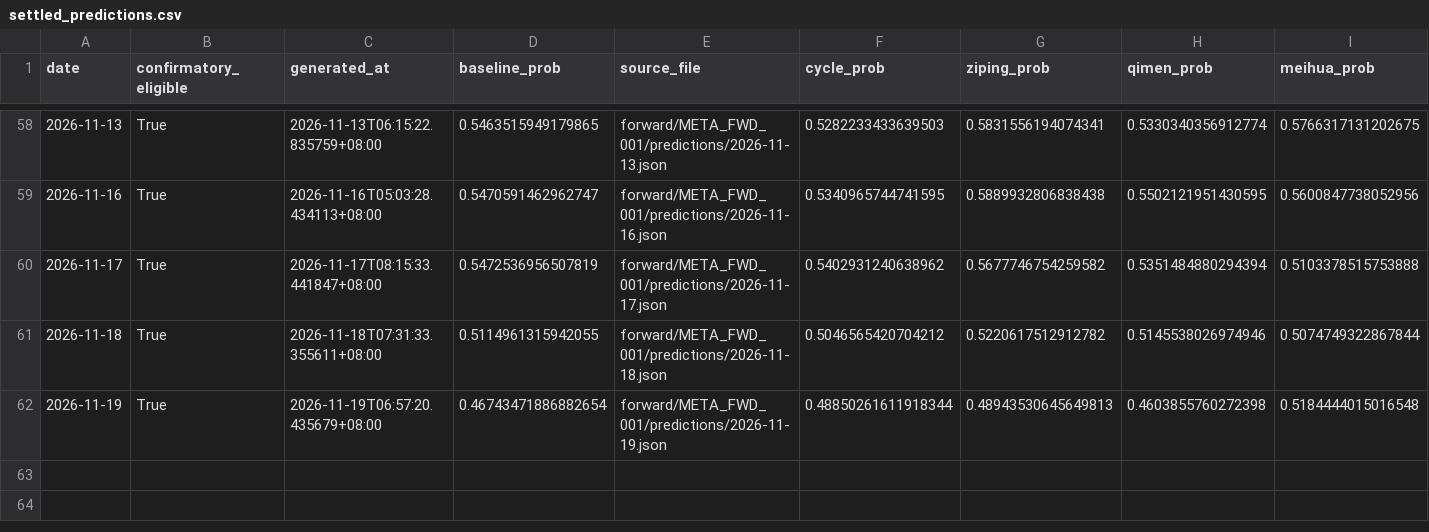
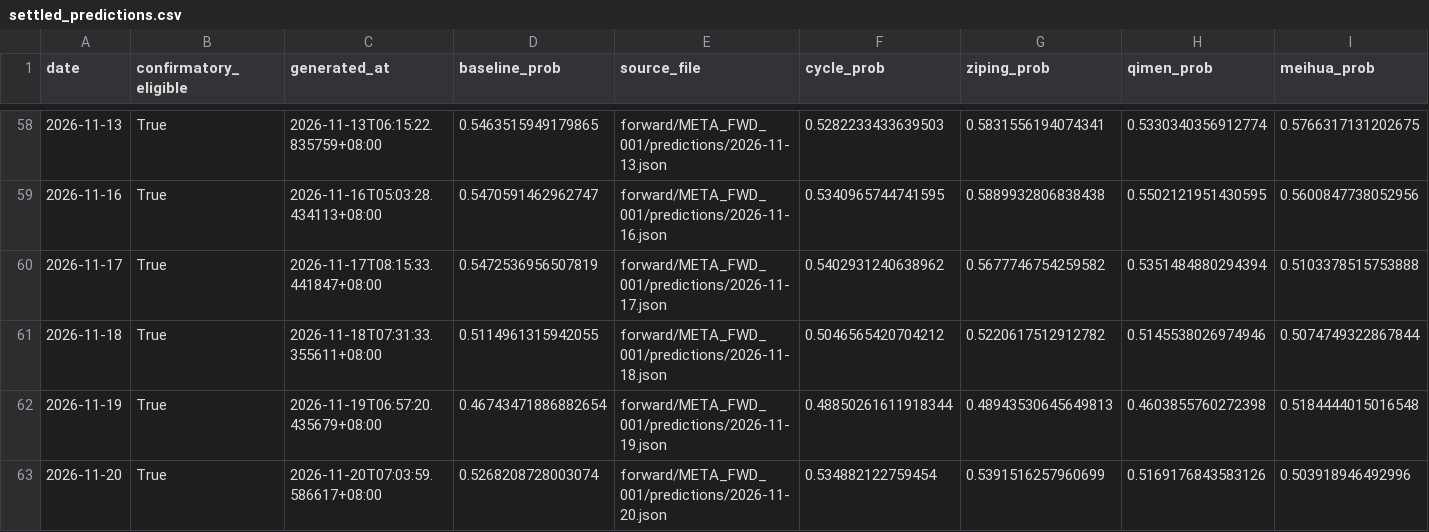
Before and after one commit to RuthlessCreature/MetaAlpha, a CSV file: forward/META_FWD_001/status/settled_predictions.csv, drawn as a sheet; only a part is shown, gaps mark what is left out; rows hold the shown columns only; the diff names each change by its address in the sheet, - before the commit and + after, or states it on an @@ line.

```diff
--- a/forward/META_FWD_001/status/settled_predictions.csv
+++ b/forward/META_FWD_001/status/settled_predictions.csv
+row 63: 2026-11-20 | True | 2026-11-20T07:03:59.586617+08:00 | 0.5268208728003074 | forward/META_FWD_001/predictions/2026-11-20.json | 0.534882122759454 | 0.5391516257960699 | 0.5169176843583126 | 0.503918946492996
```
Also changed, not shown: 3 other files.
